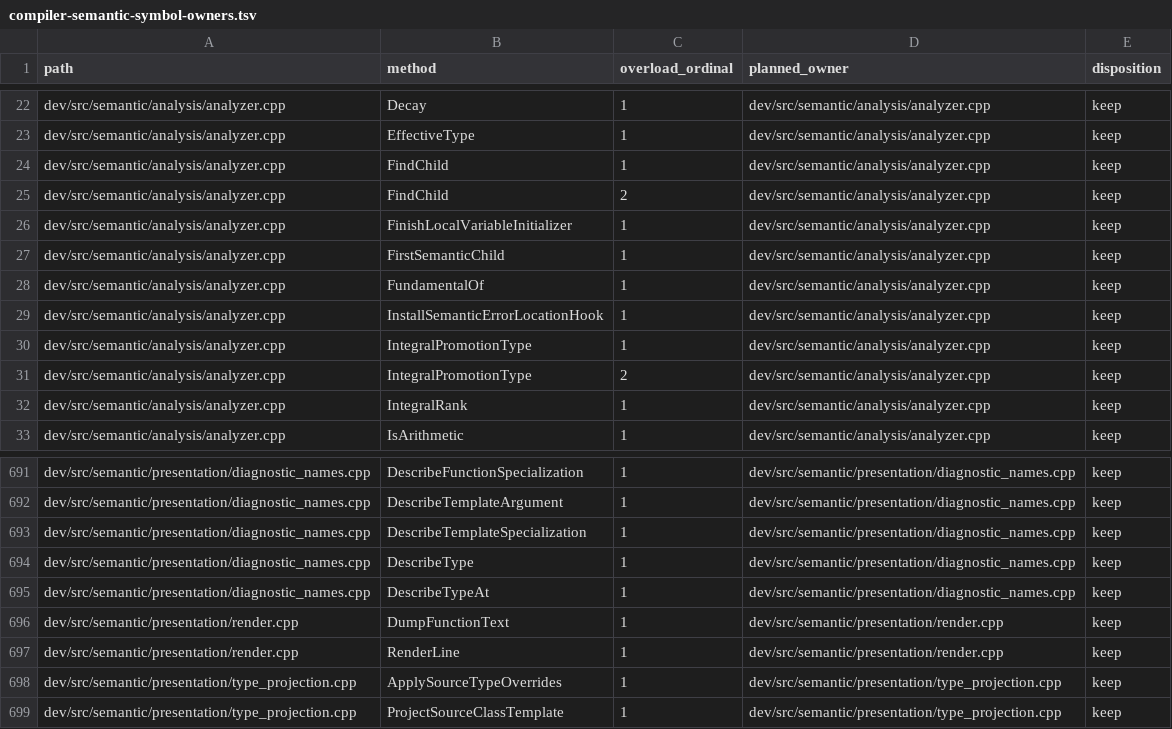
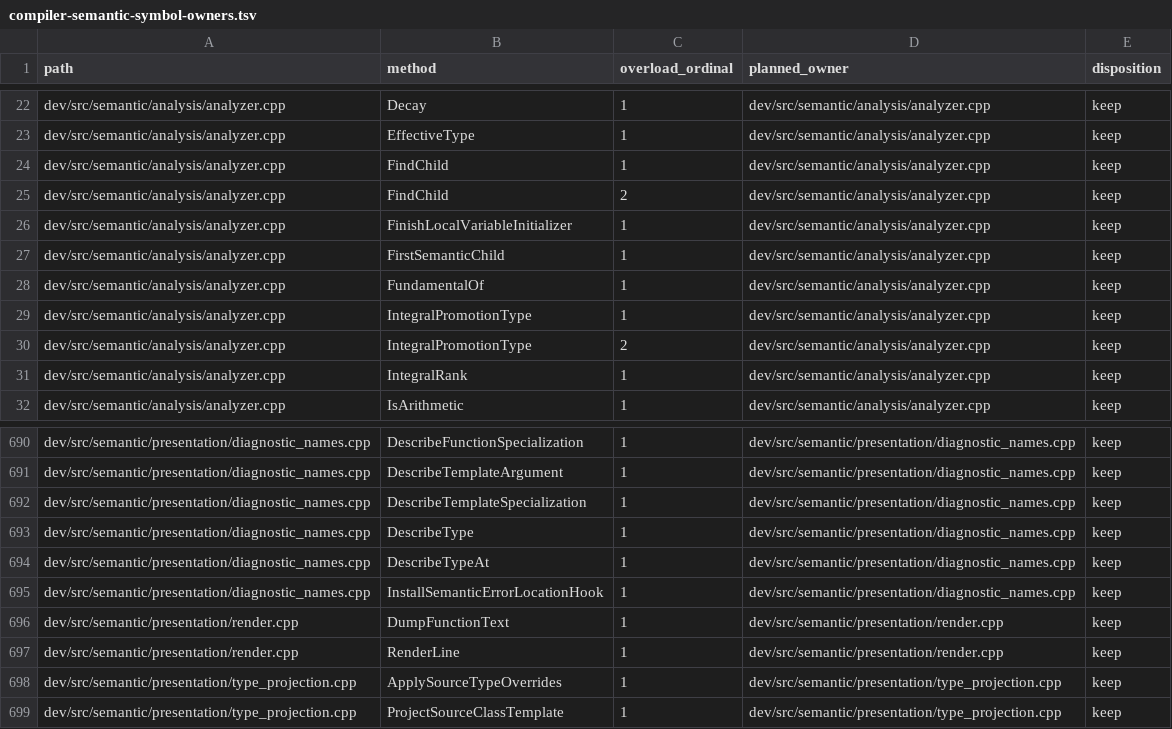
Before and after one commit to vishvananda/cppgm-extended, a TSV file: scripts/architecture/compiler-semantic-symbol-owners.tsv, drawn as a sheet; only a part is shown, gaps mark what is left out.

```diff
--- a/scripts/architecture/compiler-semantic-symbol-owners.tsv
+++ b/scripts/architecture/compiler-semantic-symbol-owners.tsv
@@ -28,3 +28,2 @@ dev/src/semantic/analysis/analyzer.cpp	FirstSemanticChild	1	dev/src/semantic/ana
 dev/src/semantic/analysis/analyzer.cpp	FundamentalOf	1	dev/src/semantic/analysis/analyzer.cpp	keep
-dev/src/semantic/analysis/analyzer.cpp	InstallSemanticErrorLocationHook	1	dev/src/semantic/analysis/analyzer.cpp	keep
 dev/src/semantic/analysis/analyzer.cpp	IntegralPromotionType	1	dev/src/semantic/analysis/analyzer.cpp	keep
@@ -695,2 +694,3 @@ dev/src/semantic/presentation/diagnostic_names.cpp	DescribeType	1	dev/src/semant
 dev/src/semantic/presentation/diagnostic_names.cpp	DescribeTypeAt	1	dev/src/semantic/presentation/diagnostic_names.cpp	keep
+dev/src/semantic/presentation/diagnostic_names.cpp	InstallSemanticErrorLocationHook	1	dev/src/semantic/presentation/diagnostic_names.cpp	keep
 dev/src/semantic/presentation/render.cpp	DumpFunctionText	1	dev/src/semantic/presentation/render.cpp	keep
```
Also changed, not shown: 13 other files.
